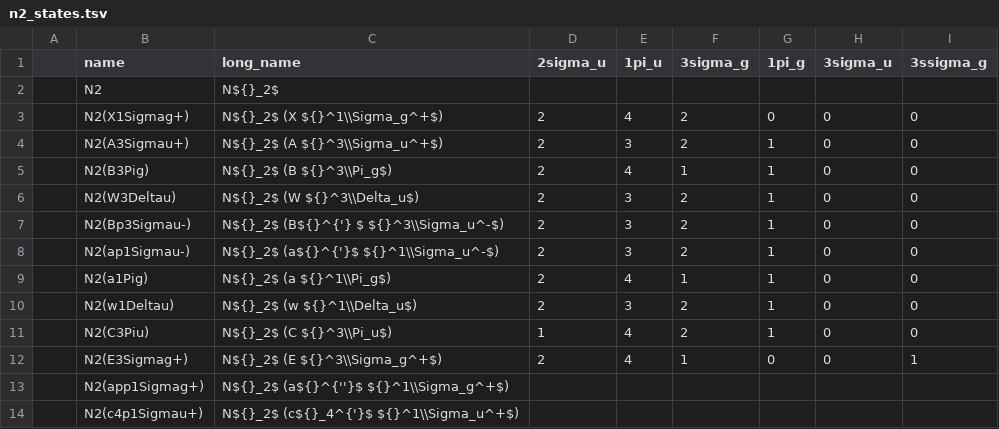
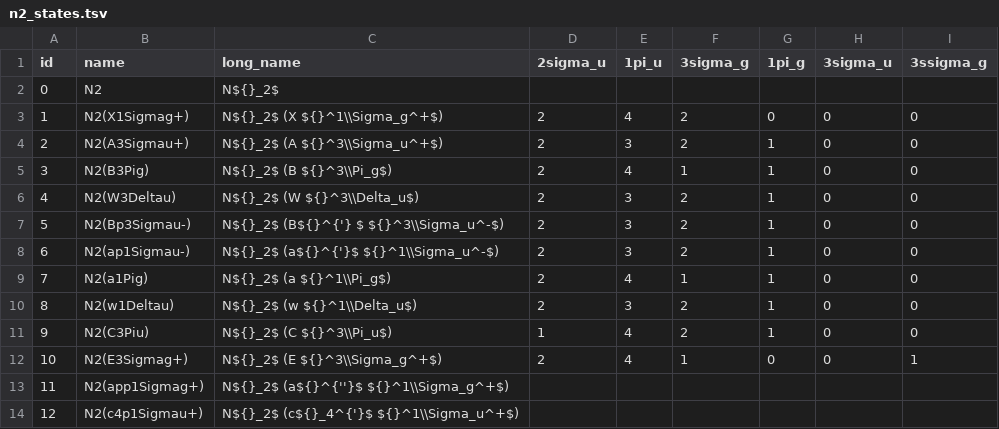
Before and after one commit to USNavalResearchLaboratory/nepc, a TSV file: mysql/n2_states.tsv, drawn as a sheet.

```diff
--- a/mysql/n2_states.tsv
+++ b/mysql/n2_states.tsv
@@ -1,14 +1,14 @@
-	name	long_name	2sigma_u	1pi_u	3sigma_g	1pi_g	3sigma_u	3ssigma_g
-	N2	N${}_2$						
-	N2(X1Sigmag+)	N${}_2$ (X ${}^1\\Sigma_g^+$)	2	4	2	0	0	0
-	N2(A3Sigmau+)	N${}_2$ (A ${}^3\\Sigma_u^+$)	2	3	2	1	0	0
-	N2(B3Pig)	N${}_2$ (B ${}^3\\Pi_g$)	2	4	1	1	0	0
-	N2(W3Deltau)	N${}_2$ (W ${}^3\\Delta_u$)	2	3	2	1	0	0
-	N2(Bp3Sigmau-)	N${}_2$ (B${}^{'} $ ${}^3\\Sigma_u^-$)	2	3	2	1	0	0
-	N2(ap1Sigmau-)	N${}_2$ (a${}^{'}$ ${}^1\\Sigma_u^-$)	2	3	2	1	0	0
-	N2(a1Pig)	N${}_2$ (a ${}^1\\Pi_g$)	2	4	1	1	0	0
-	N2(w1Deltau)	N${}_2$ (w ${}^1\\Delta_u$)	2	3	2	1	0	0
-	N2(C3Piu)	N${}_2$ (C ${}^3\\Pi_u$)	1	4	2	1	0	0
-	N2(E3Sigmag+)	N${}_2$ (E ${}^3\\Sigma_g^+$)	2	4	1	0	0	1
-	N2(app1Sigmag+)	N${}_2$ (a${}^{''}$ ${}^1\\Sigma_g^+$)						
-	N2(c4p1Sigmau+)	N${}_2$ (c${}_4^{'}$ ${}^1\\Sigma_u^+$)						
+id	name	long_name	2sigma_u	1pi_u	3sigma_g	1pi_g	3sigma_u	3ssigma_g
+0	N2	N${}_2$						
+1	N2(X1Sigmag+)	N${}_2$ (X ${}^1\\Sigma_g^+$)	2	4	2	0	0	0
+2	N2(A3Sigmau+)	N${}_2$ (A ${}^3\\Sigma_u^+$)	2	3	2	1	0	0
+3	N2(B3Pig)	N${}_2$ (B ${}^3\\Pi_g$)	2	4	1	1	0	0
+4	N2(W3Deltau)	N${}_2$ (W ${}^3\\Delta_u$)	2	3	2	1	0	0
+5	N2(Bp3Sigmau-)	N${}_2$ (B${}^{'} $ ${}^3\\Sigma_u^-$)	2	3	2	1	0	0
+6	N2(ap1Sigmau-)	N${}_2$ (a${}^{'}$ ${}^1\\Sigma_u^-$)	2	3	2	1	0	0
+7	N2(a1Pig)	N${}_2$ (a ${}^1\\Pi_g$)	2	4	1	1	0	0
+8	N2(w1Deltau)	N${}_2$ (w ${}^1\\Delta_u$)	2	3	2	1	0	0
+9	N2(C3Piu)	N${}_2$ (C ${}^3\\Pi_u$)	1	4	2	1	0	0
+10	N2(E3Sigmag+)	N${}_2$ (E ${}^3\\Sigma_g^+$)	2	4	1	0	0	1
+11	N2(app1Sigmag+)	N${}_2$ (a${}^{''}$ ${}^1\\Sigma_g^+$)						
+12	N2(c4p1Sigmau+)	N${}_2$ (c${}_4^{'}$ ${}^1\\Sigma_u^+$)						
```
Also changed, not shown: mysql/n+_states.tsv, mysql/n2+_states.tsv, 6 other files.
